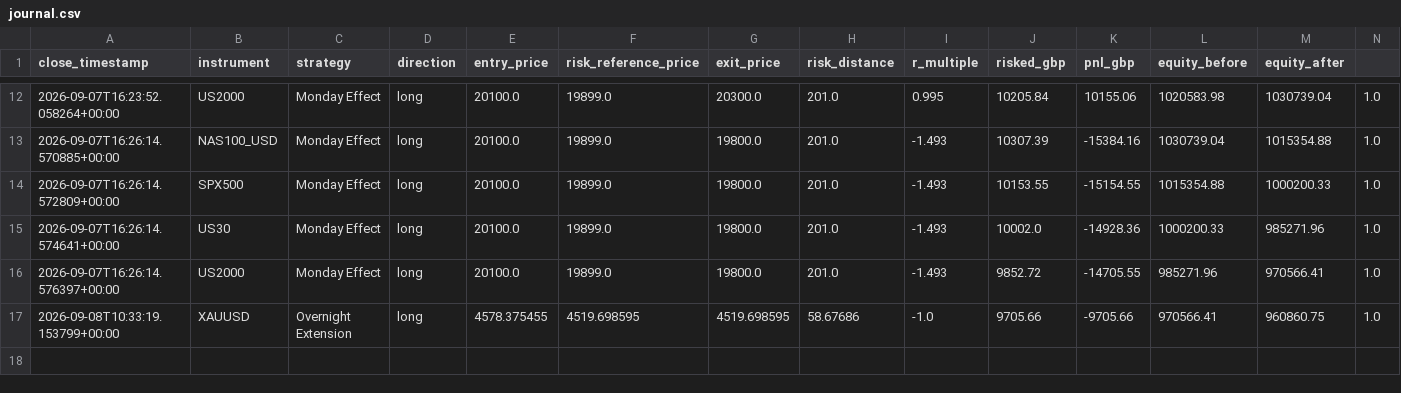
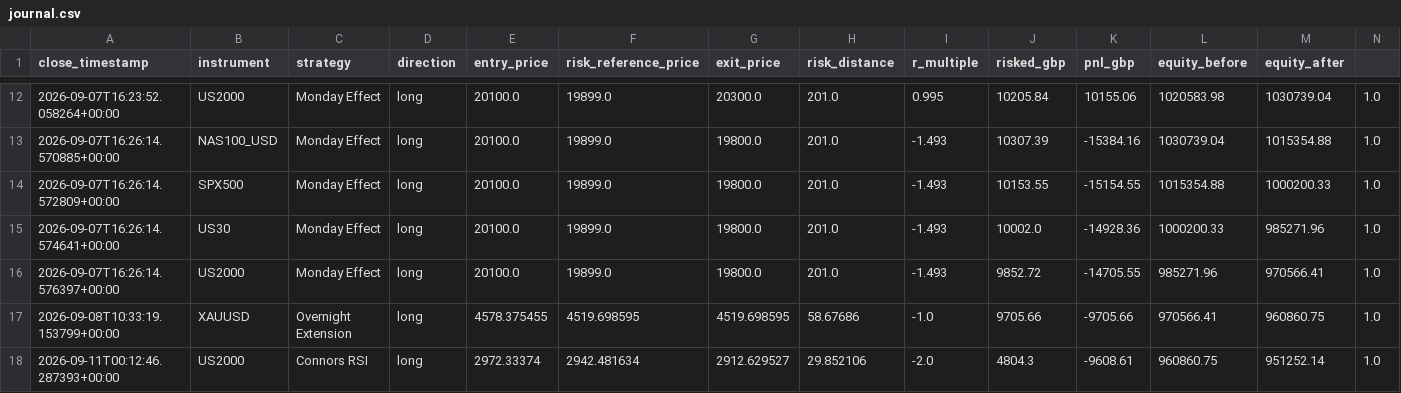
Before and after one commit to kenjtradez/portfolio-forward-test, a CSV file: journal.csv, drawn as a sheet; only a part is shown, gaps mark what is left out.

```diff
--- a/journal.csv
+++ b/journal.csv
@@ -17 +17,2 @@ close_timestamp,instrument,strategy,direction,entry_price,risk_reference_price,e
 2026-09-08T10:33:19.153799+00:00,XAUUSD,Overnight Extension,long,4578.375455,4519.698595,4519.698595,58.67686,-1.0,9705.66,-9705.66,970566.41,960860.75,1.0
+2026-09-11T00:12:46.287393+00:00,US2000,Connors RSI,long,2972.33374,2942.481634,2912.629527,29.852106,-2.0,4804.3,-9608.61,960860.75,951252.14,1.0
```
Also changed, not shown: connors_log.csv, donchian_log.csv, 3 other files.
